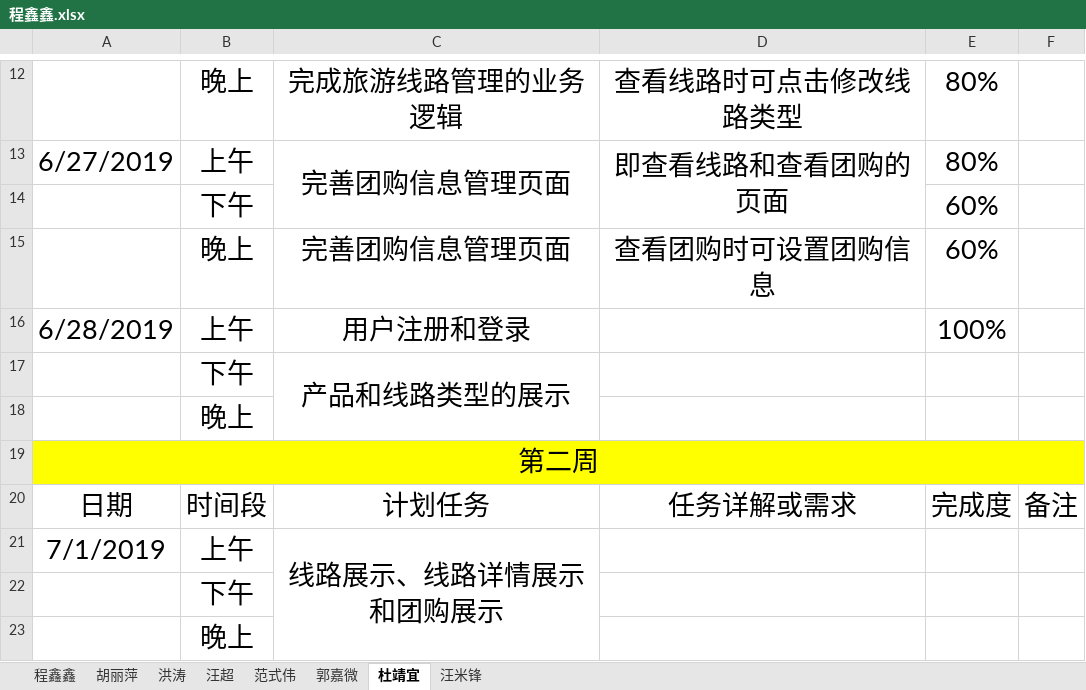
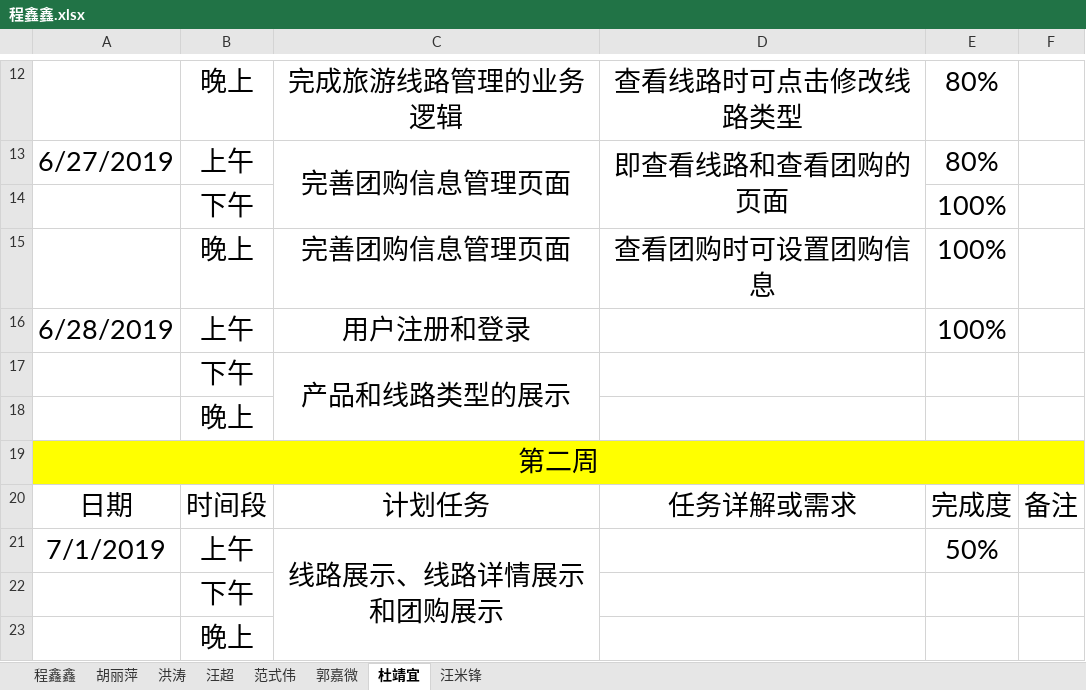
Before and after one commit to hgkj-rj-02/hgkj_02, an Excel workbook: 程鑫鑫/程鑫鑫.xlsx, sheet 杜靖宜, drawn as a sheet; only a part is shown, gaps mark what is left out; values as stored, in another font and other column widths than the file's, no borders; the diff names each change by its address in the sheet, - before the commit and + after, or states it on an @@ line.

Commit message:
djy

```diff
--- a/程鑫鑫/程鑫鑫.xlsx (sheet 杜靖宜)
+++ b/程鑫鑫/程鑫鑫.xlsx (sheet 杜靖宜)
-E14:E15: 60%
+E14:E15: 100%
-E21: (empty)
+E21: 50%
```
